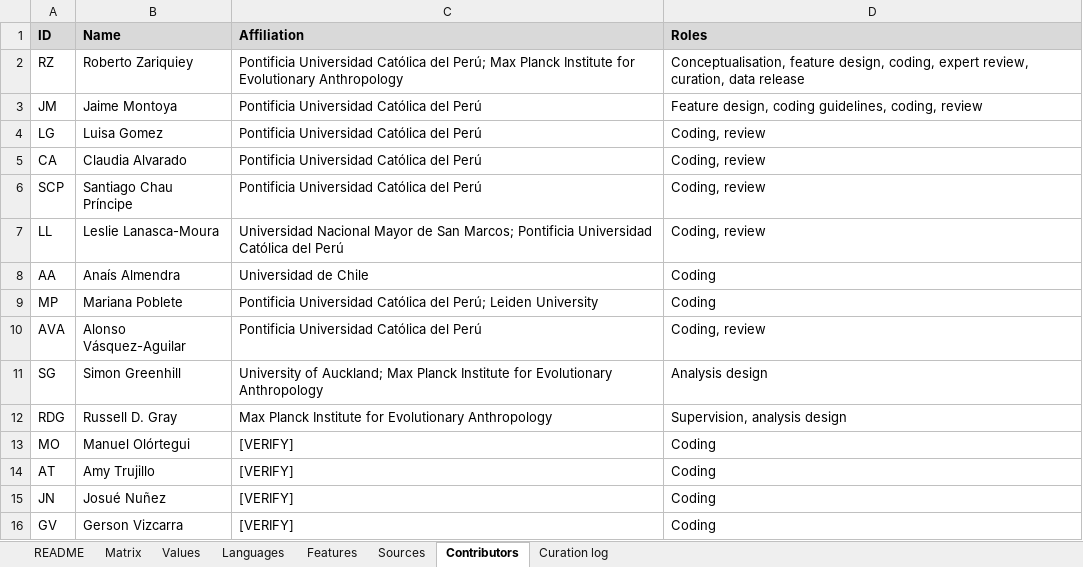
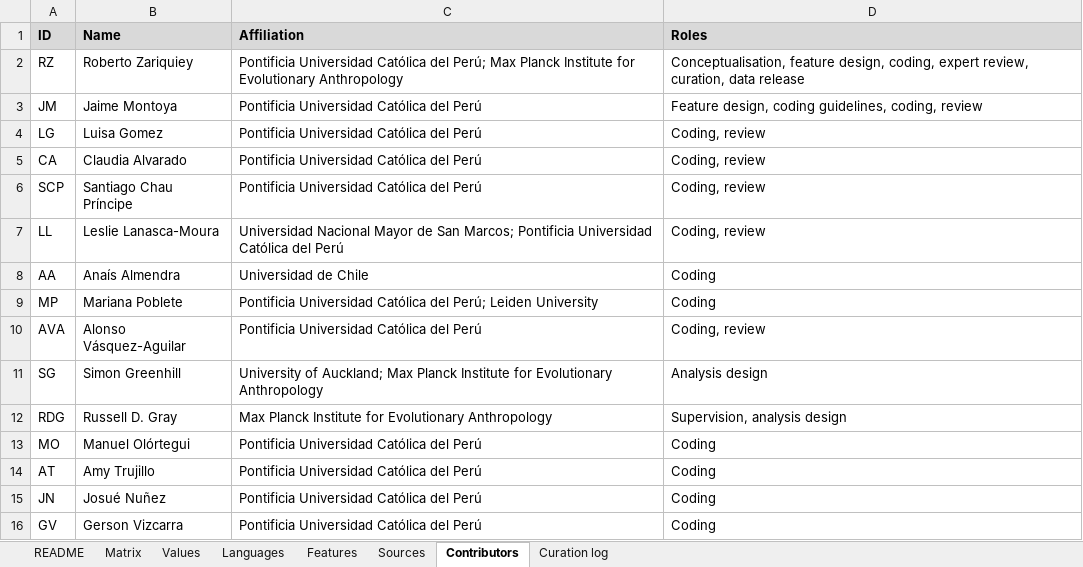
Before and after one commit to rzariquiey/ergon-database, an Excel workbook: outputs/ERGON_v1.1.0.xlsx, sheet Contributors, drawn as a sheet; values as stored, in another font and other column widths than the file's, no borders; the diff names each change by its address in the sheet, - before the commit and + after, or states it on an @@ line.

Commit message:
Remove the team's working files from the release; set affiliations of new coders

```diff
--- a/outputs/ERGON_v1.1.0.xlsx (sheet Contributors)
+++ b/outputs/ERGON_v1.1.0.xlsx (sheet Contributors)
-C13:C16 (Affiliation): [VERIFY]
+C13:C16 (Affiliation): Pontificia Universidad Católica del Perú
```
Also changed, not shown: 5 other files.
